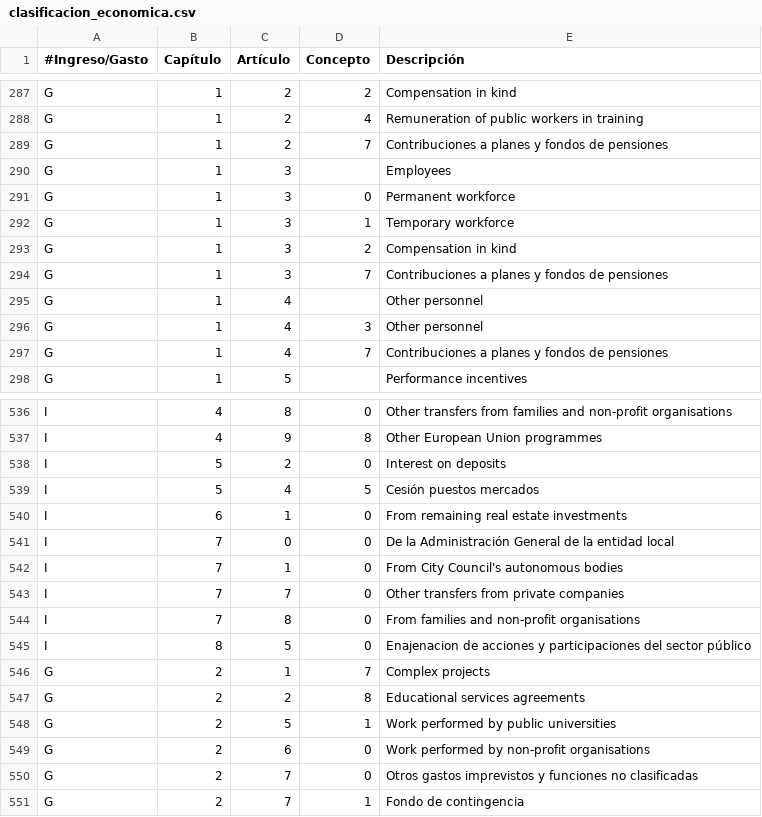
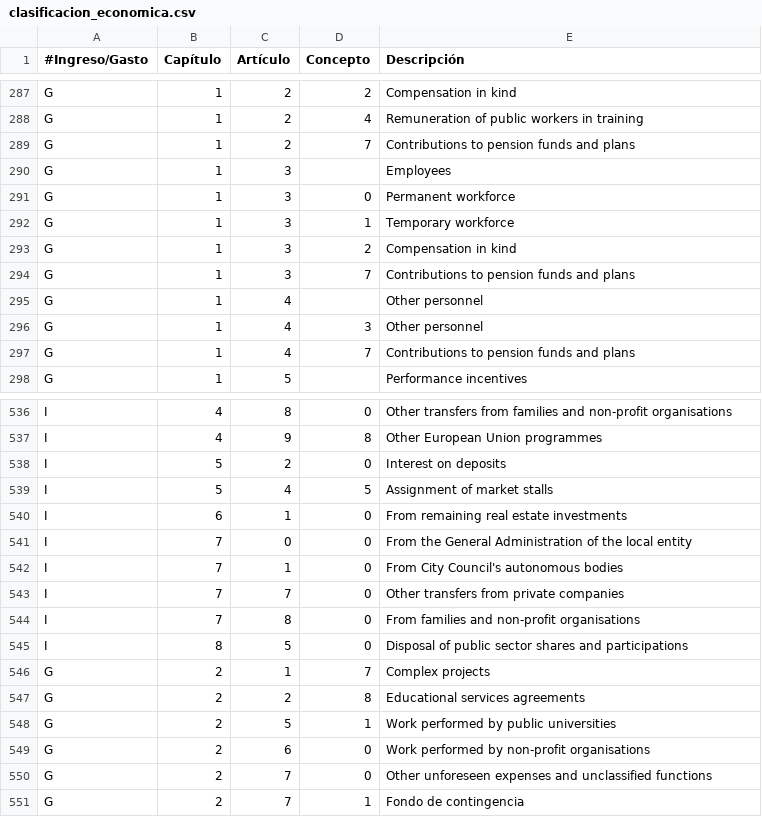
Before and after one commit to esebastian/presupuesto-madrid, a CSV file: data/en/clasificacion_economica.csv, drawn as a sheet; only a part is shown, gaps mark what is left out; the diff covers the shown part only.

```diff
--- a/data/en/clasificacion_economica.csv
+++ b/data/en/clasificacion_economica.csv
@@ -288,3 +288,3 @@ G,1,2,2,Compensation in kind
 G,1,2,4,Remuneration of public workers in training
-G,1,2,7,Contribuciones a planes y fondos de pensiones
+G,1,2,7,Contributions to pension funds and plans
 G,1,3,,Employees
@@ -293,6 +293,6 @@ G,1,3,1,Temporary workforce
 G,1,3,2,Compensation in kind
-G,1,3,7,Contribuciones a planes y fondos de pensiones
+G,1,3,7,Contributions to pension funds and plans
 G,1,4,,Other personnel
 G,1,4,3,Other personnel
-G,1,4,7,Contribuciones a planes y fondos de pensiones
+G,1,4,7,Contributions to pension funds and plans
 G,1,5,,Performance incentives
@@ -538,5 +538,5 @@ I,4,9,8,Other European Union programmes
 I,5,2,0,Interest on deposits
-I,5,4,5,Cesión puestos mercados
+I,5,4,5,Assignment of market stalls
 I,6,1,0,From remaining real estate investments
-I,7,0,0,De la Administración General de la entidad local
+I,7,0,0,From the General Administration of the local entity
 I,7,1,0,From City Council's autonomous bodies
@@ -544,3 +544,3 @@ I,7,7,0,Other transfers from private companies
 I,7,8,0,From families and non-profit organisations
-I,8,5,0,Enajenacion de acciones y participaciones del sector público
+I,8,5,0,Disposal of public sector shares and participations
 G,2,1,7,Complex projects
@@ -549,3 +549,3 @@ G,2,5,1,Work performed by public universities
 G,2,6,0,Work performed by non-profit organisations
-G,2,7,0,Otros gastos imprevistos y funciones no clasificadas
+G,2,7,0,Other unforeseen expenses and unclassified functions
 G,2,7,1,Fondo de contingencia
```
Also changed, not shown: 41 edited cells elsewhere in this file.
